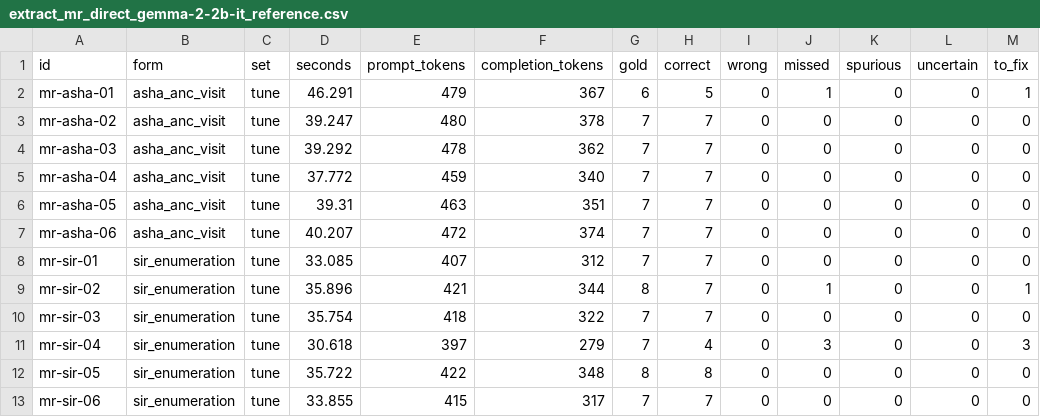
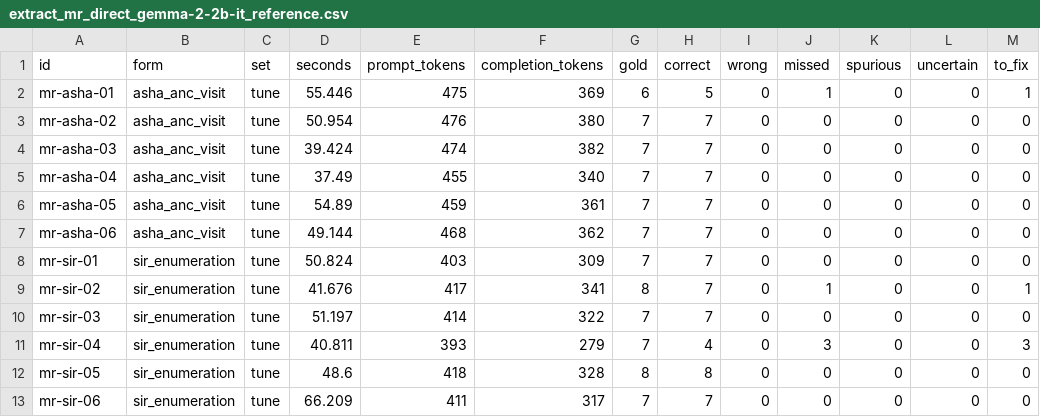
Before and after one commit to yogeshhk/FrugalAI, a CSV file: code/voice-form/results/extract_mr_direct_gemma-2-2b-it_reference.csv, drawn as a sheet; only a part is shown; the diff covers the shown part only; the diff names each change by its address in the sheet, - before the commit and + after, or states it on an @@ line.

```diff
--- a/code/voice-form/results/extract_mr_direct_gemma-2-2b-it_reference.csv
+++ b/code/voice-form/results/extract_mr_direct_gemma-2-2b-it_reference.csv
-D2 (seconds): 46.291
+D2 (seconds): 55.446
-E2 (prompt_tokens): 479
+E2 (prompt_tokens): 475
-F2 (completion_tokens): 367
+F2 (completion_tokens): 369
-D3 (seconds): 39.247
+D3 (seconds): 50.954
-E3 (prompt_tokens): 480
+E3 (prompt_tokens): 476
-F3 (completion_tokens): 378
+F3 (completion_tokens): 380
-D4 (seconds): 39.292
+D4 (seconds): 39.424
-E4 (prompt_tokens): 478
+E4 (prompt_tokens): 474
-F4 (completion_tokens): 362
+F4 (completion_tokens): 382
-D5 (seconds): 37.772
+D5 (seconds): 37.49
-E5 (prompt_tokens): 459
+E5 (prompt_tokens): 455
-D6 (seconds): 39.31
+D6 (seconds): 54.89
-E6 (prompt_tokens): 463
+E6 (prompt_tokens): 459
-F6 (completion_tokens): 351
+F6 (completion_tokens): 361
-D7 (seconds): 40.207
+D7 (seconds): 49.144
-E7 (prompt_tokens): 472
+E7 (prompt_tokens): 468
-F7 (completion_tokens): 374
+F7 (completion_tokens): 362
-D8 (seconds): 33.085
+D8 (seconds): 50.824
-E8 (prompt_tokens): 407
+E8 (prompt_tokens): 403
-F8 (completion_tokens): 312
+F8 (completion_tokens): 309
-D9 (seconds): 35.896
+D9 (seconds): 41.676
-E9 (prompt_tokens): 421
+E9 (prompt_tokens): 417
-F9 (completion_tokens): 344
+F9 (completion_tokens): 341
-D10 (seconds): 35.754
+D10 (seconds): 51.197
-E10 (prompt_tokens): 418
+E10 (prompt_tokens): 414
-D11 (seconds): 30.618
+D11 (seconds): 40.811
-E11 (prompt_tokens): 397
+E11 (prompt_tokens): 393
-D12 (seconds): 35.722
+D12 (seconds): 48.6
-E12 (prompt_tokens): 422
+E12 (prompt_tokens): 418
-F12 (completion_tokens): 348
+F12 (completion_tokens): 328
-D13 (seconds): 33.855
+D13 (seconds): 66.209
-E13 (prompt_tokens): 415
+E13 (prompt_tokens): 411
```
Also changed, not shown: 20 edited cells elsewhere in this file, code/voice-form/results/extract_hi_direct_gemma-2-2b-it_reference.csv, code/voice-form/results/extract_hi_direct_qwen-qwen3-1.7b_reference.csv, 40 other files.
